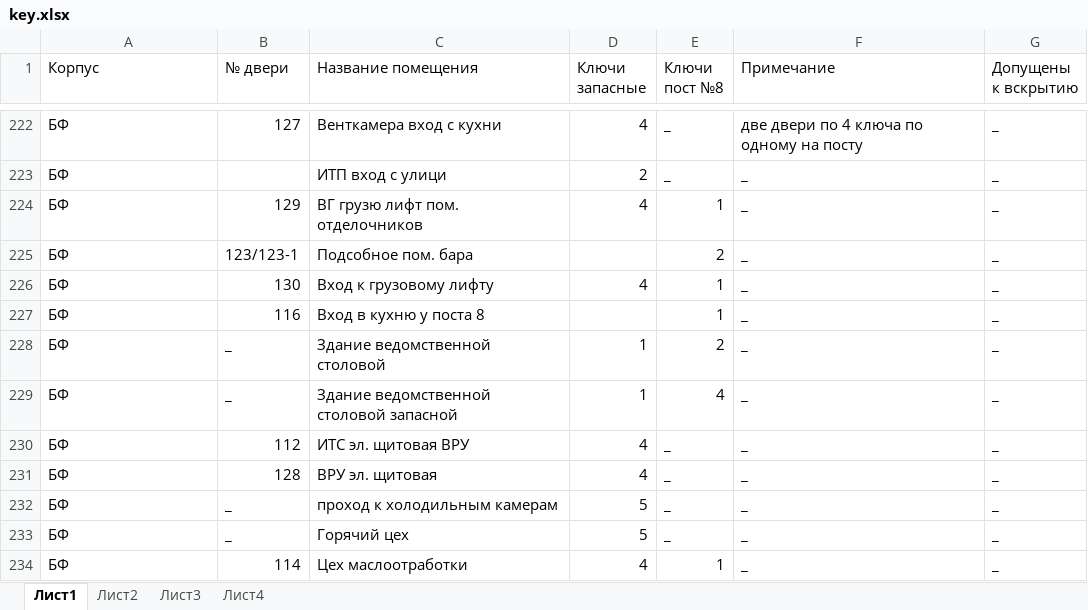
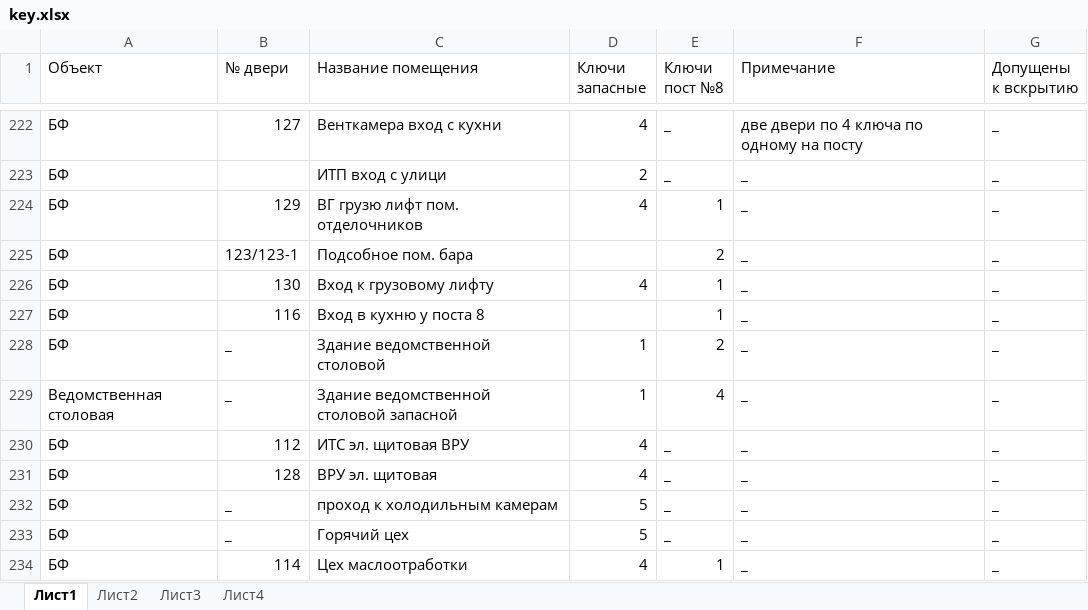
Before and after one commit to nbvtim/work, an Excel workbook: key.xlsx, sheet Лист1, drawn as a sheet; only a part is shown, gaps mark what is left out; values as stored, in another font and other column widths than the file's, no cell formats; the diff names each change by its address in the sheet, - before the commit and + after, or states it on an @@ line.

```diff
--- a/key.xlsx (sheet Лист1)
+++ b/key.xlsx (sheet Лист1)
-A1: Корпус
+A1: Объект
-A229 (Объект): БФ
+A229 (Объект): Ведомственная столовая
```
Also changed, not shown: sheet Лист2, cell formats.
